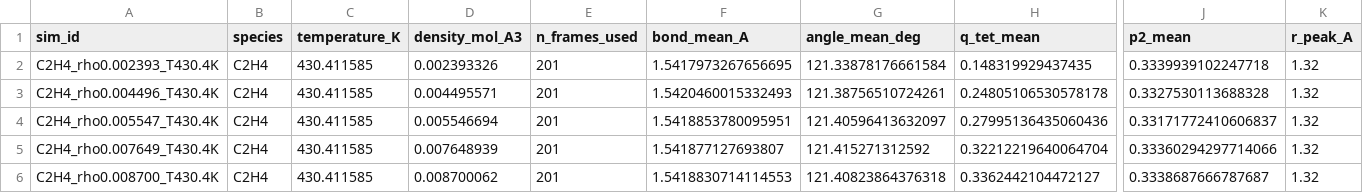
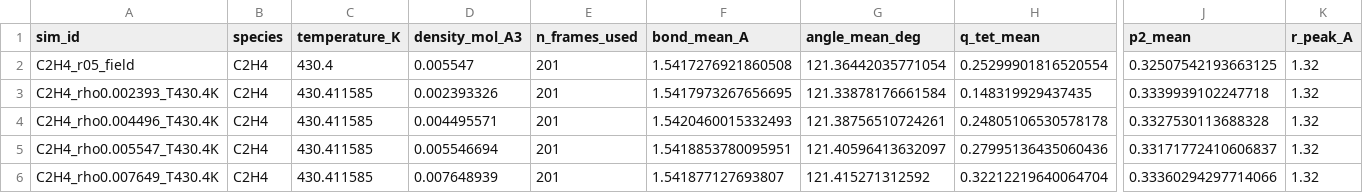
Before and after one commit to Yong-Q/new, a CSV file: results/maceles_density_scan_exact/scan_summary.csv, drawn as a sheet; only a part is shown, gaps mark what is left out; the shorter side is filled out with more unchanged rows; rows hold the shown columns only; the diff names each change by its address in the sheet, - before the commit and + after, or states it on an @@ line.

```diff
--- a/results/maceles_density_scan_exact/scan_summary.csv
+++ b/results/maceles_density_scan_exact/scan_summary.csv
+row 2: C2H4_r05_field | C2H4 | 430.4 | 0.005547 | 201 | 1.5417276921860508 | 121.36442035771054 | 0.25299901816520554 | 0.32507542193663125 | 1.32
```
Also changed, not shown: 5 other files.
